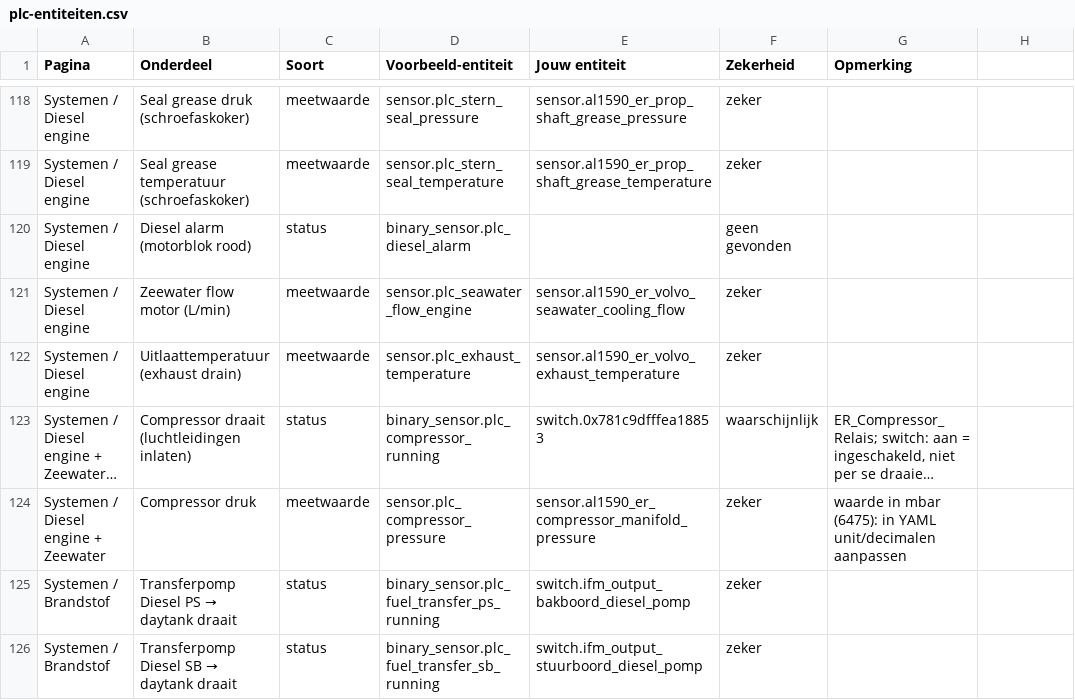
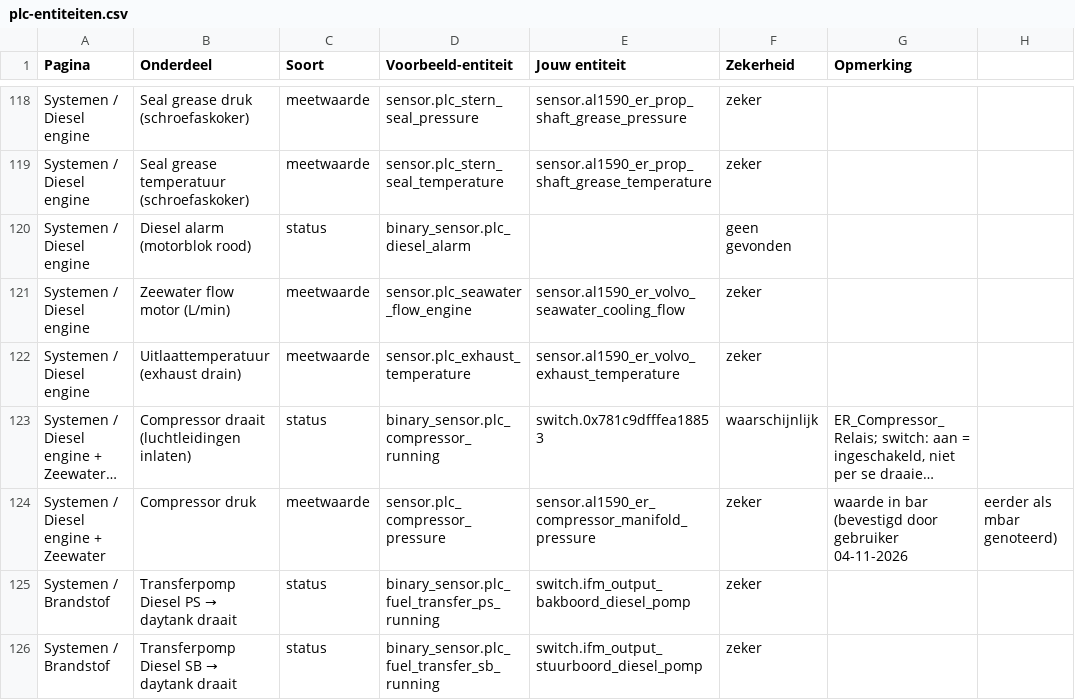
Before and after one commit to Shipborn/shipborn-panel-card, a CSV file: examples/plc-entiteiten.csv, drawn as a sheet; only a part is shown, gaps mark what is left out; long unchanged cells end in …; the diff names each change by its address in the sheet, - before the commit and + after, or states it on an @@ line.

```diff
--- a/examples/plc-entiteiten.csv
+++ b/examples/plc-entiteiten.csv
-G124 (Opmerking): waarde in mbar (6475): in YAML unit/decimalen aanpassen
+G124 (Opmerking): waarde in bar (bevestigd door gebruiker 04-11-2026
-H124: (empty)
+H124: eerder als mbar genoteerd)
```
Also changed, not shown: 4 other files.
